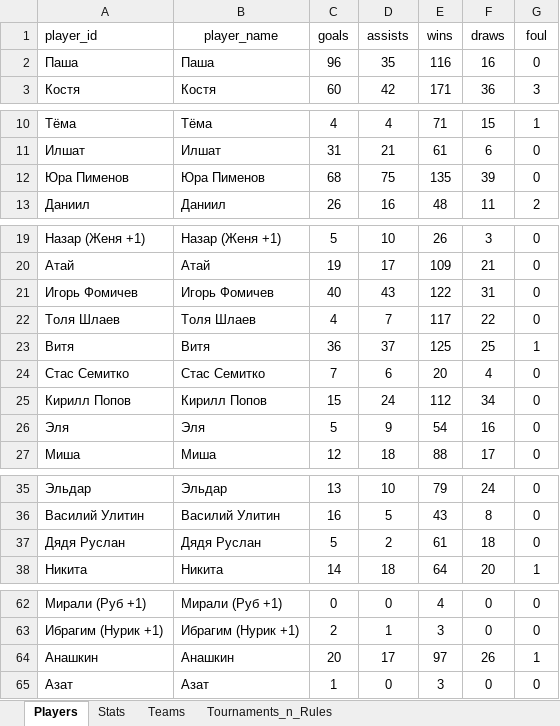
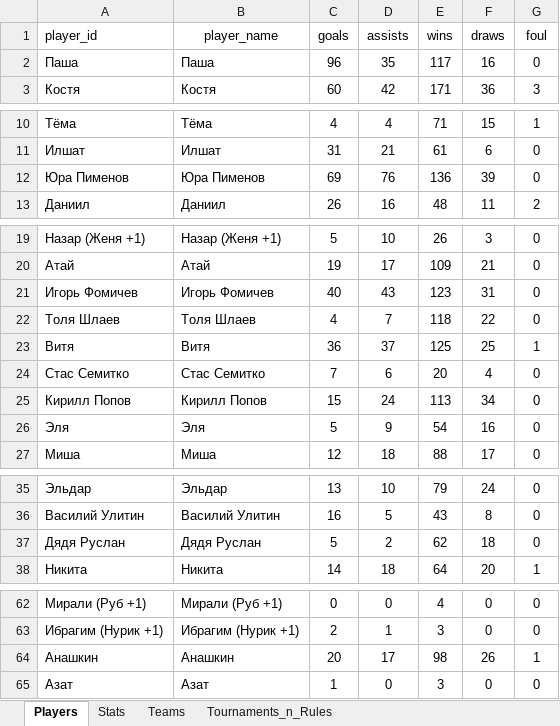
Before and after one commit to Greyusek/football_stats, an Excel workbook: football_stats_new.xlsx, sheet Players, drawn as a sheet; only a part is shown, gaps mark what is left out; values as stored, in another font and other column widths than the file's, no borders; table styles not drawn; the diff covers the shown part only; the diff names each change by its address in the sheet, - before the commit and + after, or states it on an @@ line.

```diff
--- a/football_stats_new.xlsx (sheet Players)
+++ b/football_stats_new.xlsx (sheet Players)
-E2 (wins): 116
+E2 (wins): 117
-C12 (goals): 68
+C12 (goals): 69
-D12 (assists): 75
+D12 (assists): 76
-E12 (wins): 135
+E12 (wins): 136
-E21 (wins): 122
+E21 (wins): 123
-E22 (wins): 117
+E22 (wins): 118
-E25 (wins): 112
+E25 (wins): 113
-E37 (wins): 61
+E37 (wins): 62
-E64 (wins): 97
+E64 (wins): 98
```
Also changed, not shown: 1 edited cell elsewhere in this sheet, sheet Stats, sheet Teams, 3 other files.
